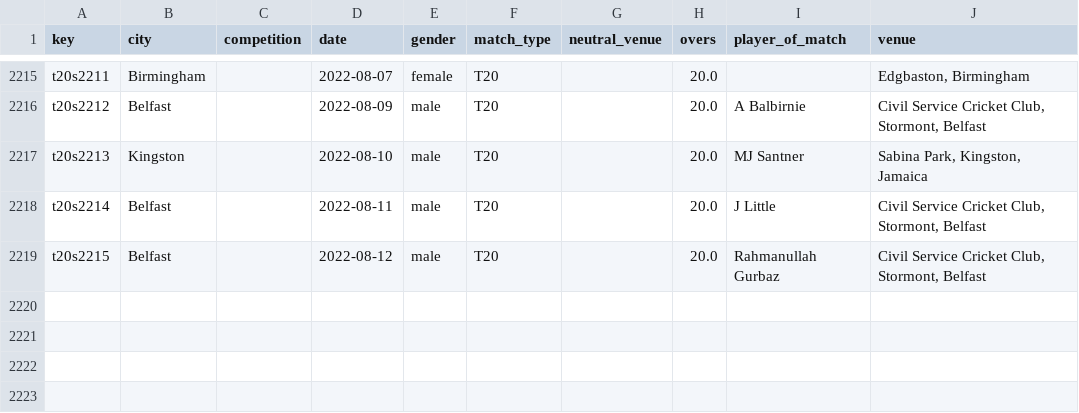
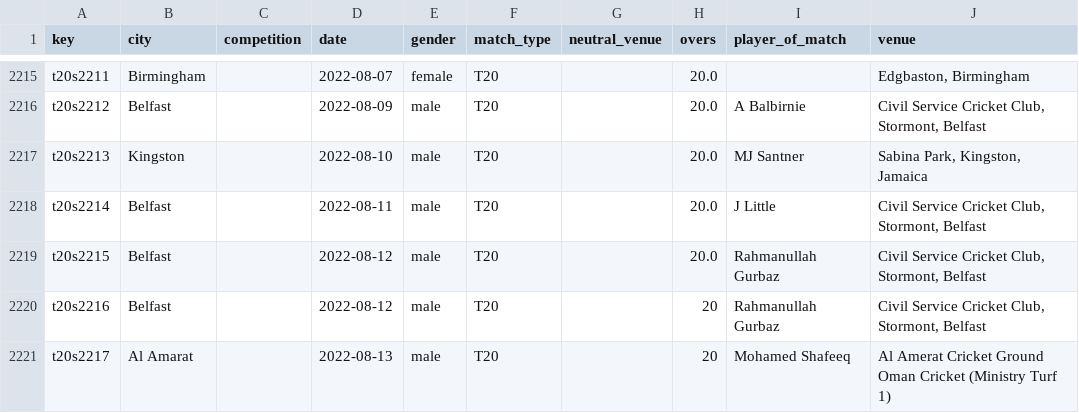
Before and after one commit to sawlachintan/cricket_data, a CSV file: t20s_data/info_df.csv, drawn as a sheet; only a part is shown, gaps mark what is left out; the diff names each change by its address in the sheet, - before the commit and + after, or states it on an @@ line.

```diff
--- a/t20s_data/info_df.csv
+++ b/t20s_data/info_df.csv
+row 2220: t20s2216 | Belfast |  | 2022-08-12 | male | T20 |  | 20 | Rahmanullah Gurbaz | Civil Service Cricket Club, Stormont, Belfast
+row 2221: t20s2217 | Al Amarat |  | 2022-08-13 | male | T20 |  | 20 | Mohamed Shafeeq | Al Amerat Cricket Ground Oman Cricket (Ministry Turf 1)
```
Also changed, not shown: t20s_data/outcome_df.csv, t20s_data/pom_df.csv, 6 other files.
